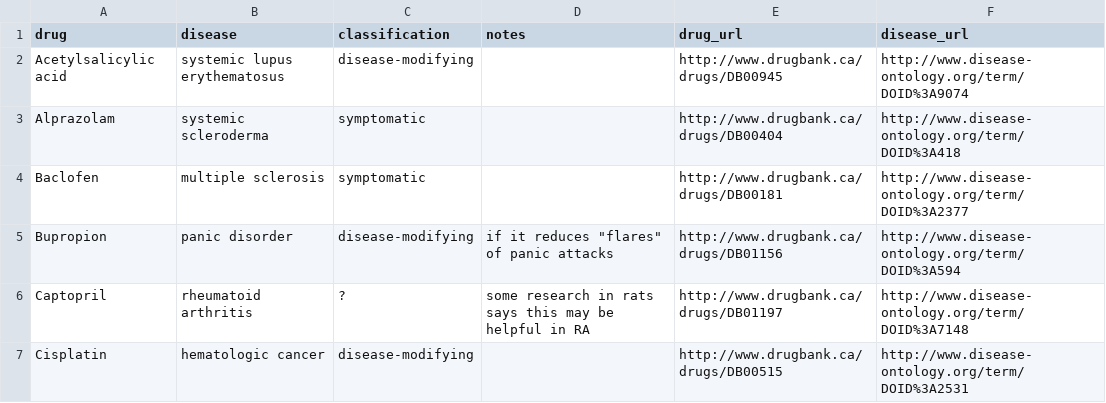
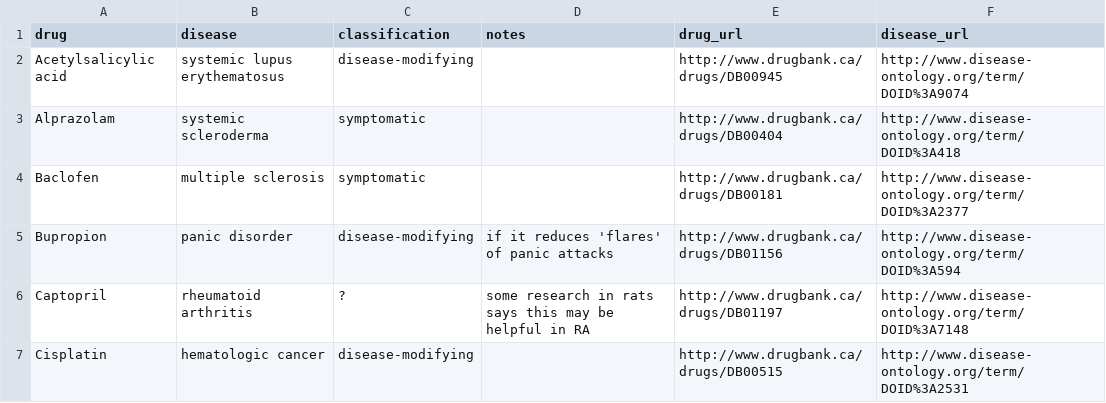
Before and after one commit to dhimmel/indications, a TSV file: curation/pilot/csh.tsv, drawn as a sheet; only a part is shown.

Commit message:
Remove illegal quoting

```diff
--- a/curation/pilot/csh.tsv
+++ b/curation/pilot/csh.tsv
@@ -4,3 +4,3 @@ Alprazolam	systemic scleroderma	symptomatic		http://www.drugbank.ca/drugs/DB0040
 Baclofen	multiple sclerosis	symptomatic		http://www.drugbank.ca/drugs/DB00181	http://www.disease-ontology.org/term/DOID%3A2377
-Bupropion	panic disorder	disease-modifying	if it reduces "flares" of panic attacks	http://www.drugbank.ca/drugs/DB01156	http://www.disease-ontology.org/term/DOID%3A594
+Bupropion	panic disorder	disease-modifying	if it reduces 'flares' of panic attacks	http://www.drugbank.ca/drugs/DB01156	http://www.disease-ontology.org/term/DOID%3A594
 Captopril	rheumatoid arthritis	?	some research in rats says this may be helpful in RA	http://www.drugbank.ca/drugs/DB01197	http://www.disease-ontology.org/term/DOID%3A7148
```
